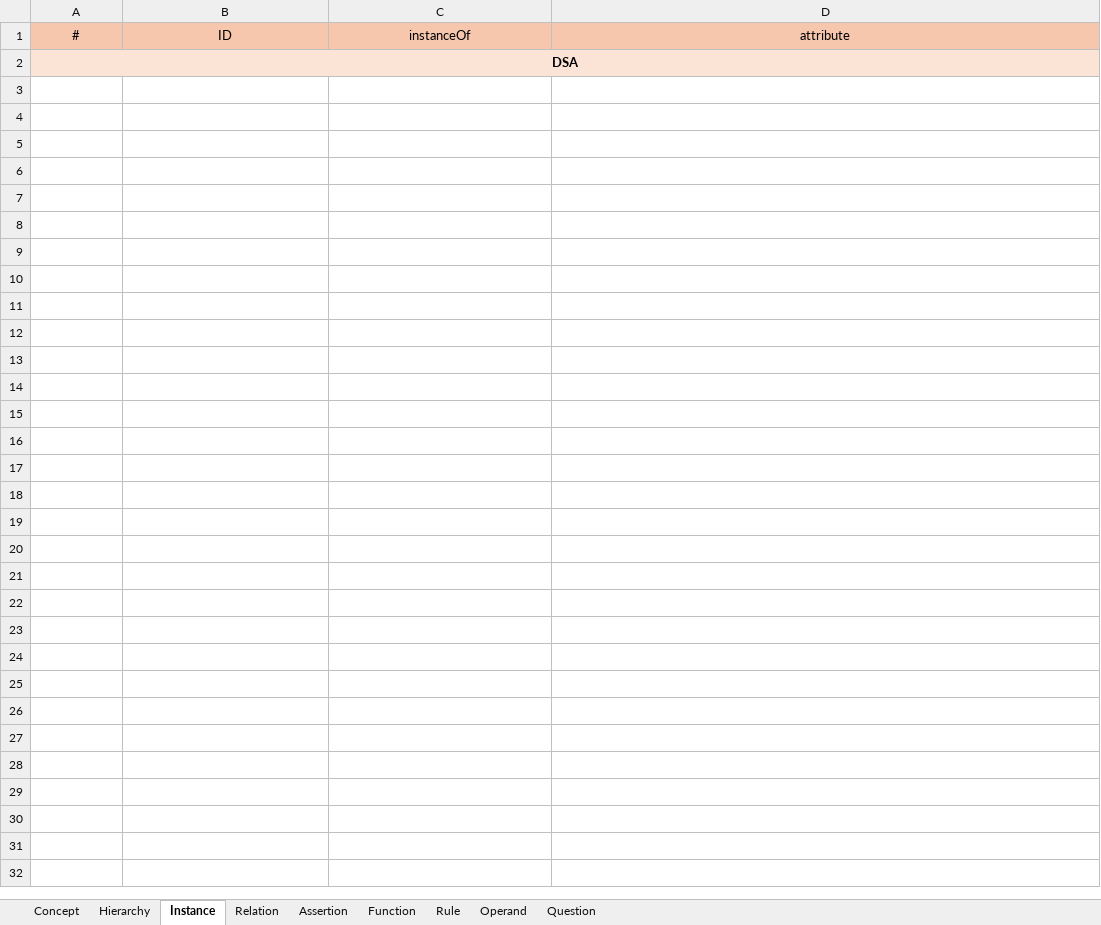
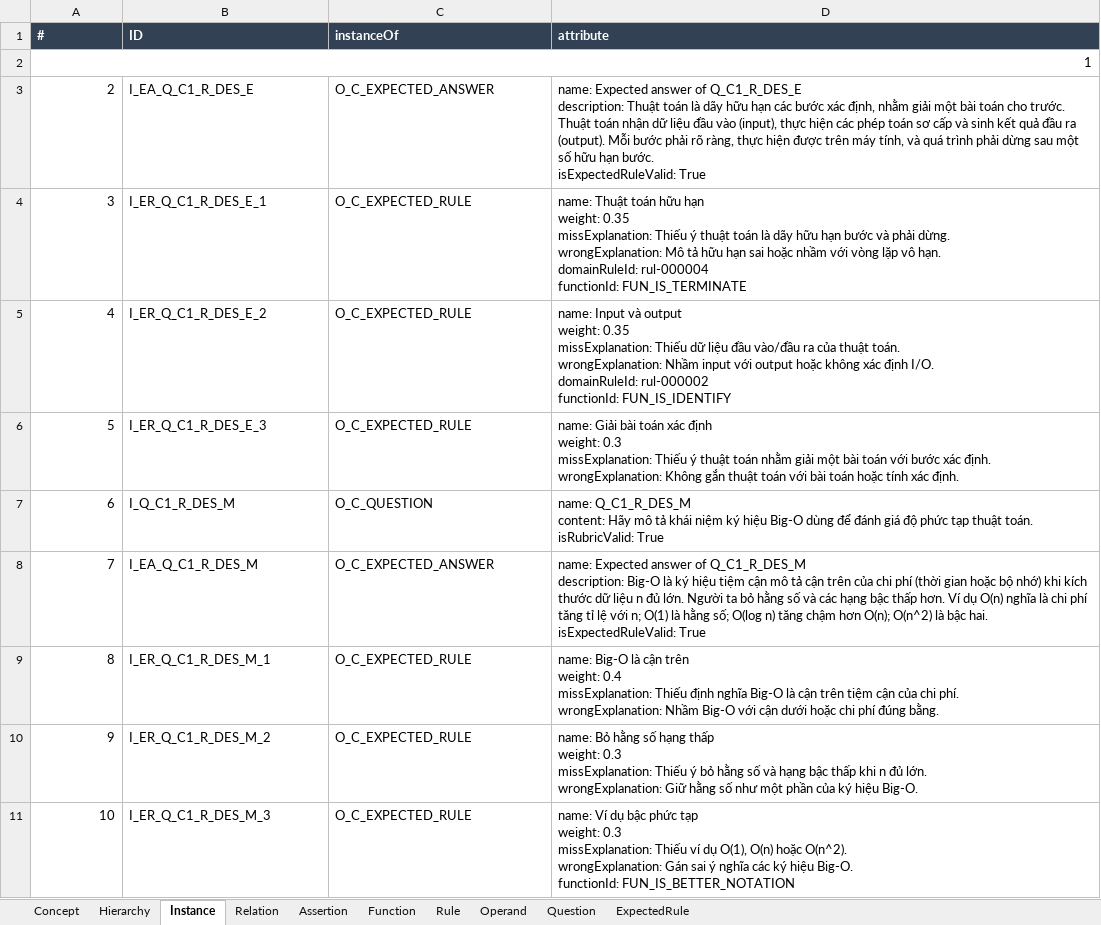
Before and after one commit to Gimu-kun/dsa_eval_kb, an Excel workbook: KnowledgeBase/DSA_KB/Ontology.xlsx, sheet Instance, drawn as a sheet; only a part is shown; values as stored, in another font and other column widths than the file's, no borders; ↵ is a line break in a cell; the diff covers the shown part only; the diff names each change by its address in the sheet, - before the commit and + after, or states it on an @@ line.

Commit message:
update/supply 81 mock question with expected answer + retrieve top similary question and topic subtree + question showing UI

```diff
--- a/KnowledgeBase/DSA_KB/Ontology.xlsx (sheet Instance)
+++ b/KnowledgeBase/DSA_KB/Ontology.xlsx (sheet Instance)
+sheet tab: ExpectedRule
@@ A1:D1 fill: #F6C6AD → #334155, bold: off → on, text colour: black → #FFFFFF, alignment: center → left @@
-A2 (#): DSA
+A2 (#): 1
@@ A2 fill: #FBE3D6 → none, bold: on → off, alignment: center → right @@
+row 3: 2 | I_EA_Q_C1_R_DES_E | O_C_EXPECTED_ANSWER | name: Expected answer of Q_C1_R_DES_E ↵ description: Thuật toán là dãy hữu hạn các bước xác định, nhằm giải một bài toán cho trước. Thuật toán nhận dữ liệu đầu vào (input), thực hiện các phép toán sơ cấp và sinh kết quả đầu ra (output). Mỗi bước phải rõ ràng, thực hiện được trên máy tính, và quá trình phải dừng sau một số hữu hạn bước. ↵ isExpectedRuleValid: True
+row 4: 3 | I_ER_Q_C1_R_DES_E_1 | O_C_EXPECTED_RULE | name: Thuật toán hữu hạn ↵ weight: 0.35 ↵ missExplanation: Thiếu ý thuật toán là dãy hữu hạn bước và phải dừng. ↵ wrongExplanation: Mô tả hữu hạn sai hoặc nhầm với vòng lặp vô hạn. ↵ domainRuleId: rul-000004 ↵ functionId: FUN_IS_TERMINATE
+row 5: 4 | I_ER_Q_C1_R_DES_E_2 | O_C_EXPECTED_RULE | name: Input và output ↵ weight: 0.35 ↵ missExplanation: Thiếu dữ liệu đầu vào/đầu ra của thuật toán. ↵ wrongExplanation: Nhầm input với output hoặc không xác định I/O. ↵ domainRuleId: rul-000002 ↵ functionId: FUN_IS_IDENTIFY
+row 6: 5 | I_ER_Q_C1_R_DES_E_3 | O_C_EXPECTED_RULE | name: Giải bài toán xác định ↵ weight: 0.3 ↵ missExplanation: Thiếu ý thuật toán nhằm giải một bài toán với bước xác định. ↵ wrongExplanation: Không gắn thuật toán với bài toán hoặc tính xác định.
+row 7: 6 | I_Q_C1_R_DES_M | O_C_QUESTION | name: Q_C1_R_DES_M ↵ content: Hãy mô tả khái niệm ký hiệu Big-O dùng để đánh giá độ phức tạp thuật toán. ↵ isRubricValid: True
+row 8: 7 | I_EA_Q_C1_R_DES_M | O_C_EXPECTED_ANSWER | name: Expected answer of Q_C1_R_DES_M ↵ description: Big-O là ký hiệu tiệm cận mô tả cận trên của chi phí (thời gian hoặc bộ nhớ) khi kích thước dữ liệu n đủ lớn. Người ta bỏ hằng số và các hạng bậc thấp hơn. Ví dụ O(n) nghĩa là chi phí tăng tỉ lệ với n; O(1) là hằng số; O(log n) tăng chậm hơn O(n); O(n^2) là bậc hai. ↵ isExpectedRuleValid: True
+row 9: 8 | I_ER_Q_C1_R_DES_M_1 | O_C_EXPECTED_RULE | name: Big-O là cận trên ↵ weight: 0.4 ↵ missExplanation: Thiếu định nghĩa Big-O là cận trên tiệm cận của chi phí. ↵ wrongExplanation: Nhầm Big-O với cận dưới hoặc chi phí đúng bằng.
+row 10: 9 | I_ER_Q_C1_R_DES_M_2 | O_C_EXPECTED_RULE | name: Bỏ hằng số hạng thấp ↵ weight: 0.3 ↵ missExplanation: Thiếu ý bỏ hằng số và hạng bậc thấp khi n đủ lớn. ↵ wrongExplanation: Giữ hằng số như một phần của ký hiệu Big-O.
+row 11: 10 | I_ER_Q_C1_R_DES_M_3 | O_C_EXPECTED_RULE | name: Ví dụ bậc phức tạp ↵ weight: 0.3 ↵ missExplanation: Thiếu ví dụ O(1), O(n) hoặc O(n^2). ↵ wrongExplanation: Gán sai ý nghĩa các ký hiệu Big-O. ↵ functionId: FUN_IS_BETTER_NOTATION
```
Also changed, not shown: 397 added rows elsewhere in this sheet, sheet Assertion, sheet Relation, sheet Concept, sheet Operand, sheet Function, sheet Rule, 15 other files.
